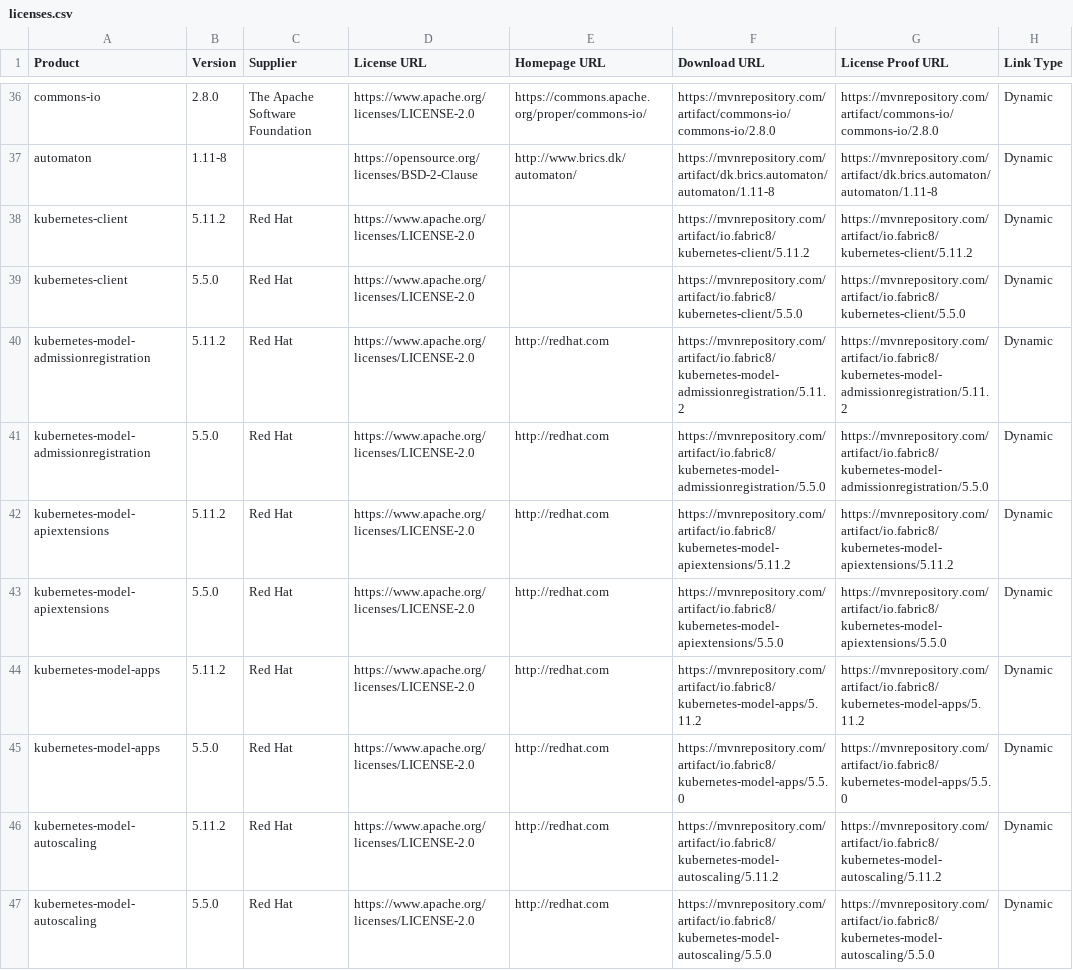
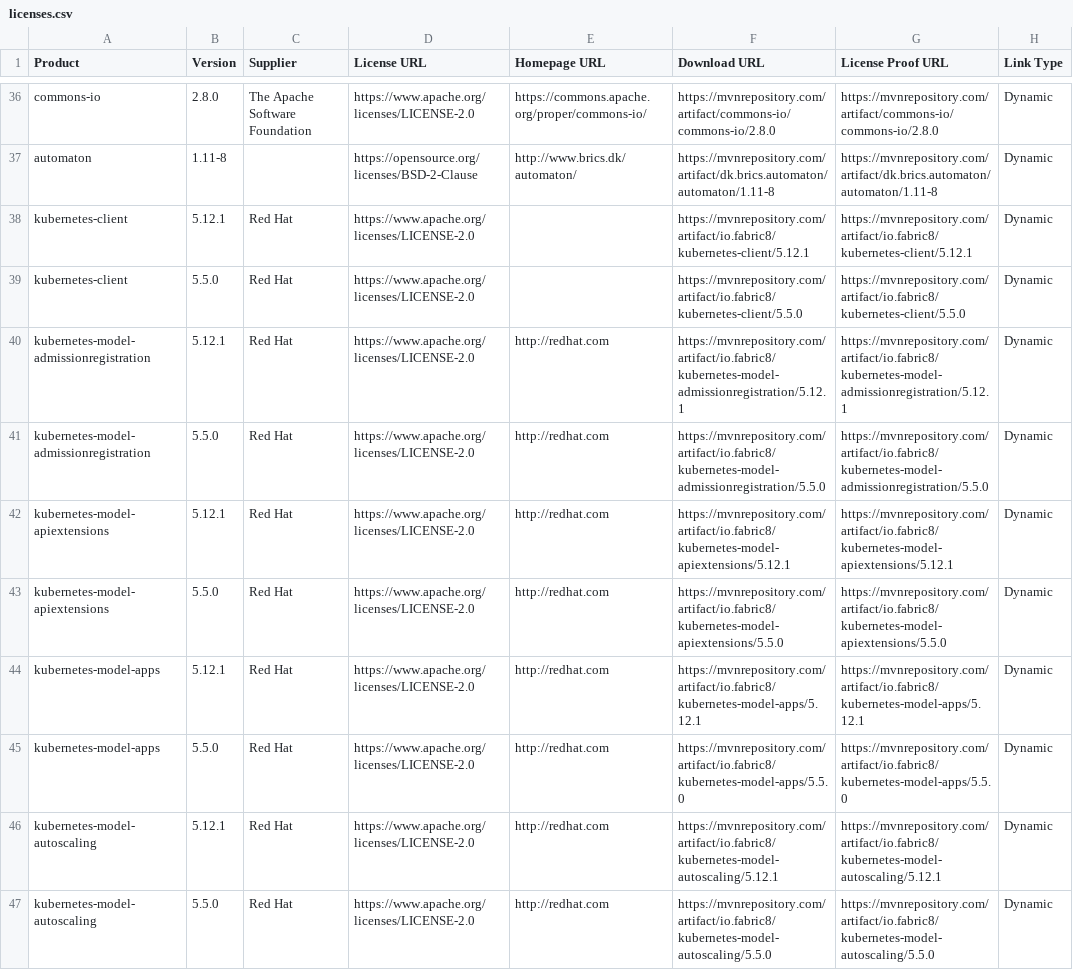
Before and after one commit to MicroFocus/opsb-flink-k8s-operator, a CSV file: licenses/licenses.csv, drawn as a sheet; only a part is shown, gaps mark what is left out; the diff covers the shown part only; the diff names each change by its address in the sheet, - before the commit and + after, or states it on an @@ line.

Commit message:
Update license report

```diff
--- a/licenses/licenses.csv
+++ b/licenses/licenses.csv
-B38 (Version): 5.11.2
+B38 (Version): 5.12.1
-F38 (Download URL): https://mvnrepository.com/artifact/io.fabric8/kubernetes-client/5.11.2
+F38 (Download URL): https://mvnrepository.com/artifact/io.fabric8/kubernetes-client/5.12.1
-G38 (License Proof URL): https://mvnrepository.com/artifact/io.fabric8/kubernetes-client/5.11.2
+G38 (License Proof URL): https://mvnrepository.com/artifact/io.fabric8/kubernetes-client/5.12.1
-B40 (Version): 5.11.2
+B40 (Version): 5.12.1
-F40 (Download URL): https://mvnrepository.com/artifact/io.fabric8/kubernetes-model-admissionregistration/5.11.2
+F40 (Download URL): https://mvnrepository.com/artifact/io.fabric8/kubernetes-model-admissionregistration/5.12.1
-G40 (License Proof URL): https://mvnrepository.com/artifact/io.fabric8/kubernetes-model-admissionregistration/5.11.2
+G40 (License Proof URL): https://mvnrepository.com/artifact/io.fabric8/kubernetes-model-admissionregistration/5.12.1
-B42 (Version): 5.11.2
+B42 (Version): 5.12.1
-F42 (Download URL): https://mvnrepository.com/artifact/io.fabric8/kubernetes-model-apiextensions/5.11.2
+F42 (Download URL): https://mvnrepository.com/artifact/io.fabric8/kubernetes-model-apiextensions/5.12.1
-G42 (License Proof URL): https://mvnrepository.com/artifact/io.fabric8/kubernetes-model-apiextensions/5.11.2
+G42 (License Proof URL): https://mvnrepository.com/artifact/io.fabric8/kubernetes-model-apiextensions/5.12.1
-B44 (Version): 5.11.2
+B44 (Version): 5.12.1
-F44 (Download URL): https://mvnrepository.com/artifact/io.fabric8/kubernetes-model-apps/5.11.2
+F44 (Download URL): https://mvnrepository.com/artifact/io.fabric8/kubernetes-model-apps/5.12.1
-G44 (License Proof URL): https://mvnrepository.com/artifact/io.fabric8/kubernetes-model-apps/5.11.2
+G44 (License Proof URL): https://mvnrepository.com/artifact/io.fabric8/kubernetes-model-apps/5.12.1
-B46 (Version): 5.11.2
+B46 (Version): 5.12.1
-F46 (Download URL): https://mvnrepository.com/artifact/io.fabric8/kubernetes-model-autoscaling/5.11.2
+F46 (Download URL): https://mvnrepository.com/artifact/io.fabric8/kubernetes-model-autoscaling/5.12.1
-G46 (License Proof URL): https://mvnrepository.com/artifact/io.fabric8/kubernetes-model-autoscaling/5.11.2
+G46 (License Proof URL): https://mvnrepository.com/artifact/io.fabric8/kubernetes-model-autoscaling/5.12.1
```
Also changed, not shown: 90 edited cells elsewhere in this file, 1 other file.
